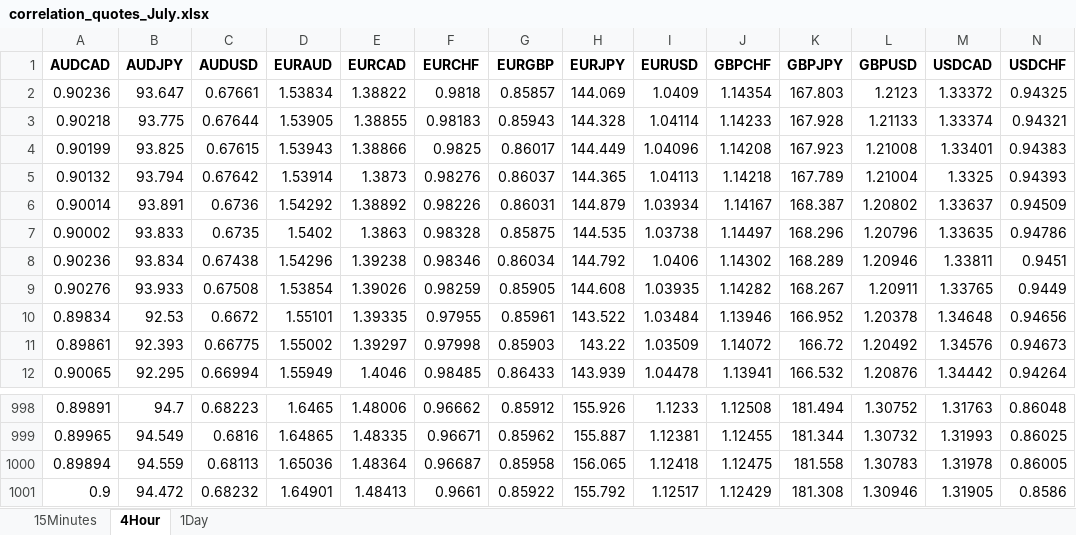
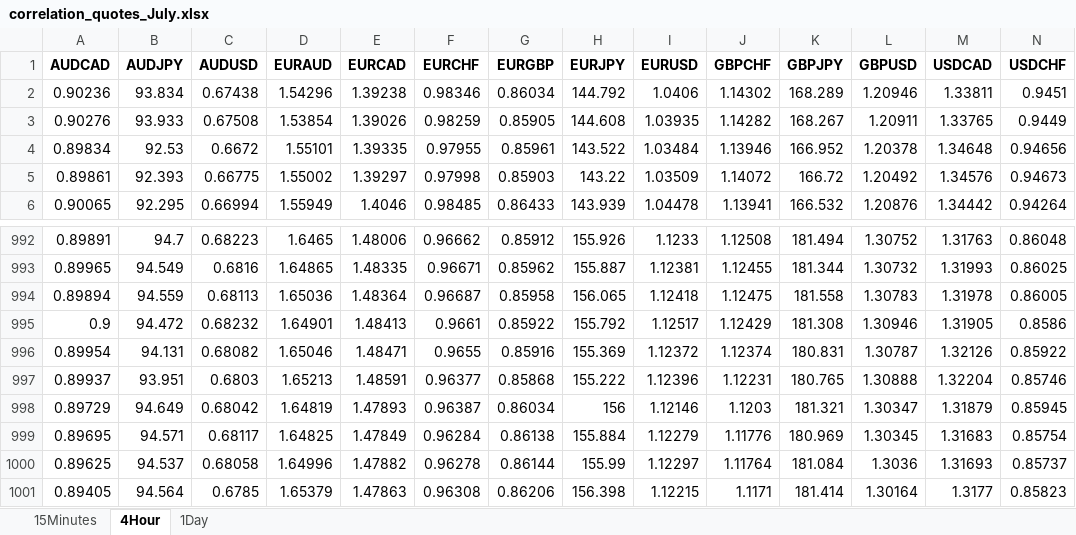
Before and after one commit to MaharshiChoksi/Forex_correlation, an Excel workbook: data/correlation_quotes_July.xlsx, sheet 4Hour, drawn as a sheet; only a part is shown, gaps mark what is left out; values as stored, in another font and other column widths than the file's, no borders; removed rows and columns are numbered as before the commit, all else as after; rows hold the shown columns only; the diff names each change by its address in the sheet, - before the commit and + after, or states it on an @@ line.

```diff
--- a/data/correlation_quotes_July.xlsx (sheet 4Hour)
+++ b/data/correlation_quotes_July.xlsx (sheet 4Hour)
-row 2: 0.90236 | 93.647 | 0.67661 | 1.53834 | 1.38822 | 0.9818 | 0.85857 | 144.069 | 1.0409 | 1.14354 | 167.803 | 1.2123 | 1.33372 | 0.94325
-row 3: 0.90218 | 93.775 | 0.67644 | 1.53905 | 1.38855 | 0.98183 | 0.85943 | 144.328 | 1.04114 | 1.14233 | 167.928 | 1.21133 | 1.33374 | 0.94321
-row 4: 0.90199 | 93.825 | 0.67615 | 1.53943 | 1.38866 | 0.9825 | 0.86017 | 144.449 | 1.04096 | 1.14208 | 167.923 | 1.21008 | 1.33401 | 0.94383
-row 5: 0.90132 | 93.794 | 0.67642 | 1.53914 | 1.3873 | 0.98276 | 0.86037 | 144.365 | 1.04113 | 1.14218 | 167.789 | 1.21004 | 1.3325 | 0.94393
-row 6: 0.90014 | 93.891 | 0.6736 | 1.54292 | 1.38892 | 0.98226 | 0.86031 | 144.879 | 1.03934 | 1.14167 | 168.387 | 1.20802 | 1.33637 | 0.94509
-row 7: 0.90002 | 93.833 | 0.6735 | 1.5402 | 1.3863 | 0.98328 | 0.85875 | 144.535 | 1.03738 | 1.14497 | 168.296 | 1.20796 | 1.33635 | 0.94786
+row 996: 0.89954 | 94.131 | 0.68082 | 1.65046 | 1.48471 | 0.9655 | 0.85916 | 155.369 | 1.12372 | 1.12374 | 180.831 | 1.30787 | 1.32126 | 0.85922
+row 997: 0.89937 | 93.951 | 0.6803 | 1.65213 | 1.48591 | 0.96377 | 0.85868 | 155.222 | 1.12396 | 1.12231 | 180.765 | 1.30888 | 1.32204 | 0.85746
+row 998: 0.89729 | 94.649 | 0.68042 | 1.64819 | 1.47893 | 0.96387 | 0.86034 | 156 | 1.12146 | 1.1203 | 181.321 | 1.30347 | 1.31879 | 0.85945
+row 999: 0.89695 | 94.571 | 0.68117 | 1.64825 | 1.47849 | 0.96284 | 0.86138 | 155.884 | 1.12279 | 1.11776 | 180.969 | 1.30345 | 1.31683 | 0.85754
+row 1000: 0.89625 | 94.537 | 0.68058 | 1.64996 | 1.47882 | 0.96278 | 0.86144 | 155.99 | 1.12297 | 1.11764 | 181.084 | 1.3036 | 1.31693 | 0.85737
+row 1001: 0.89405 | 94.564 | 0.6785 | 1.65379 | 1.47863 | 0.96308 | 0.86206 | 156.398 | 1.12215 | 1.1171 | 181.414 | 1.30164 | 1.3177 | 0.85823
```
Also changed, not shown: sheet 15Minutes, data/correlation_coefficient_July.xlsx, 3 other files.
